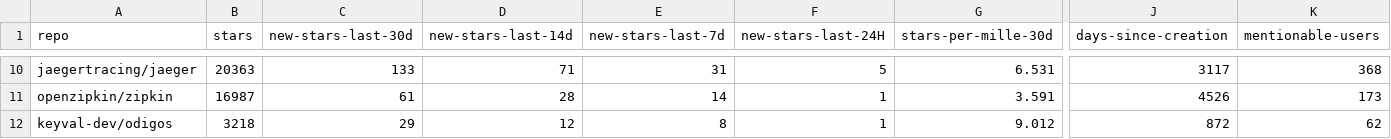
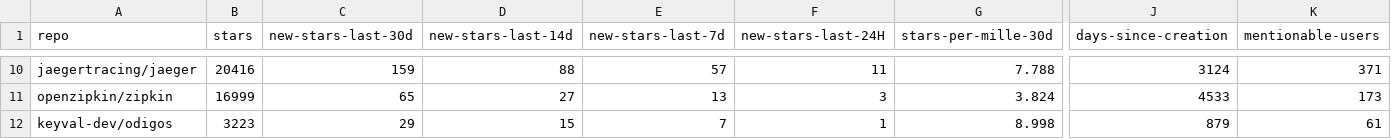
Before and after one commit to emanuelef/observability-tools-github-stats, a CSV file: analysis-latest.csv, drawn as a sheet; only a part is shown, gaps mark what is left out; the diff covers the shown part only; the diff names each change by its address in the sheet, - before the commit and + after, or states it on an @@ line.

```diff
--- a/analysis-latest.csv
+++ b/analysis-latest.csv
-B10 (stars): 20363
+B10 (stars): 20416
-C10 (new-stars-last-30d): 133
+C10 (new-stars-last-30d): 159
-D10 (new-stars-last-14d): 71
+D10 (new-stars-last-14d): 88
-E10 (new-stars-last-7d): 31
+E10 (new-stars-last-7d): 57
-F10 (new-stars-last-24H): 5
+F10 (new-stars-last-24H): 11
-G10 (stars-per-mille-30d): 6.531
+G10 (stars-per-mille-30d): 7.788
-J10 (days-since-creation): 3117
+J10 (days-since-creation): 3124
-K10 (mentionable-users): 368
+K10 (mentionable-users): 371
-B11 (stars): 16987
+B11 (stars): 16999
-C11 (new-stars-last-30d): 61
+C11 (new-stars-last-30d): 65
-D11 (new-stars-last-14d): 28
+D11 (new-stars-last-14d): 27
-E11 (new-stars-last-7d): 14
+E11 (new-stars-last-7d): 13
-F11 (new-stars-last-24H): 1
+F11 (new-stars-last-24H): 3
-G11 (stars-per-mille-30d): 3.591
+G11 (stars-per-mille-30d): 3.824
-J11 (days-since-creation): 4526
+J11 (days-since-creation): 4533
-B12 (stars): 3218
+B12 (stars): 3223
-D12 (new-stars-last-14d): 12
+D12 (new-stars-last-14d): 15
-E12 (new-stars-last-7d): 8
+E12 (new-stars-last-7d): 7
-G12 (stars-per-mille-30d): 9.012
+G12 (stars-per-mille-30d): 8.998
-J12 (days-since-creation): 872
+J12 (days-since-creation): 879
-K12 (mentionable-users): 62
+K12 (mentionable-users): 61
```
Also changed, not shown: 101 edited cells elsewhere in this file, 3 other files.
